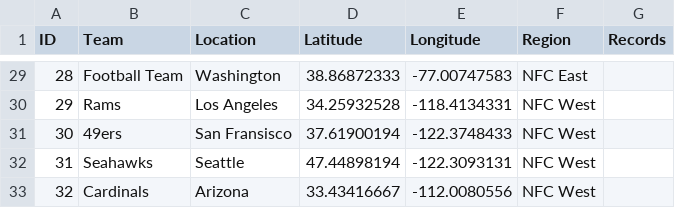
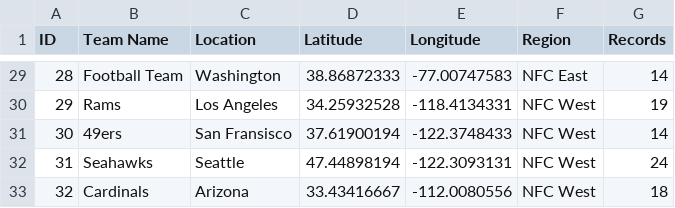
Before and after one commit to SamikshaGaikwad/DataVisualization, a CSV file: nodes.csv, drawn as a sheet; only a part is shown, gaps mark what is left out; the diff covers the shown part only.

```diff
--- a/nodes.csv
+++ b/nodes.csv
@@ -1 +1 @@
-ID,Team,Location,Latitude,Longitude,Region,Records
+ID,Team Name,Location,Latitude,Longitude,Region,Records
@@ -29,5 +29,5 @@ ID,Team,Location,Latitude,Longitude,Region,Records
-28,Football Team,Washington,38.86872333,-77.00747583,NFC East,
-29,Rams,Los Angeles,34.25932528,-118.4134331,NFC West,
-30,49ers,San Fransisco,37.61900194,-122.3748433,NFC West,
-31,Seahawks,Seattle,47.44898194,-122.3093131,NFC West,
-32,Cardinals,Arizona,33.43416667,-112.0080556,NFC West,
+28,Football Team,Washington,38.86872333,-77.00747583,NFC East,14
+29,Rams,Los Angeles,34.25932528,-118.4134331,NFC West,19
+30,49ers,San Fransisco,37.61900194,-122.3748433,NFC West,14
+31,Seahawks,Seattle,47.44898194,-122.3093131,NFC West,24
+32,Cardinals,Arizona,33.43416667,-112.0080556,NFC West,18
```
Also changed, not shown: 27 edited cells elsewhere in this file.
